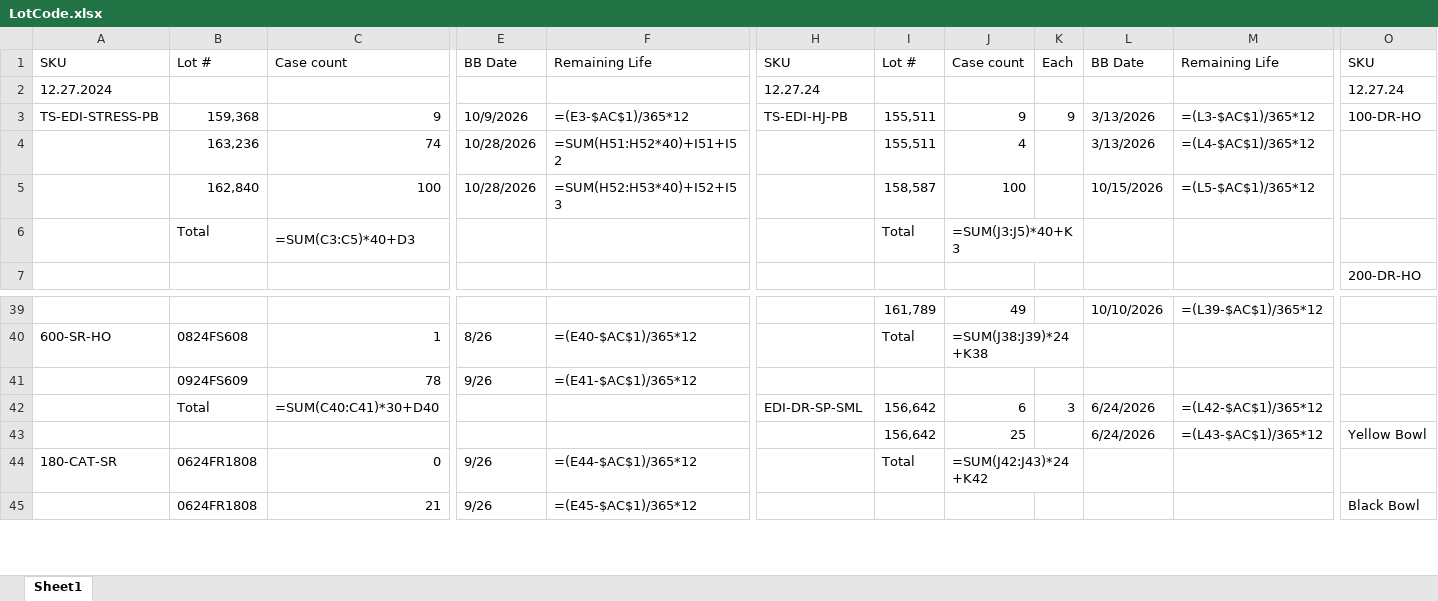
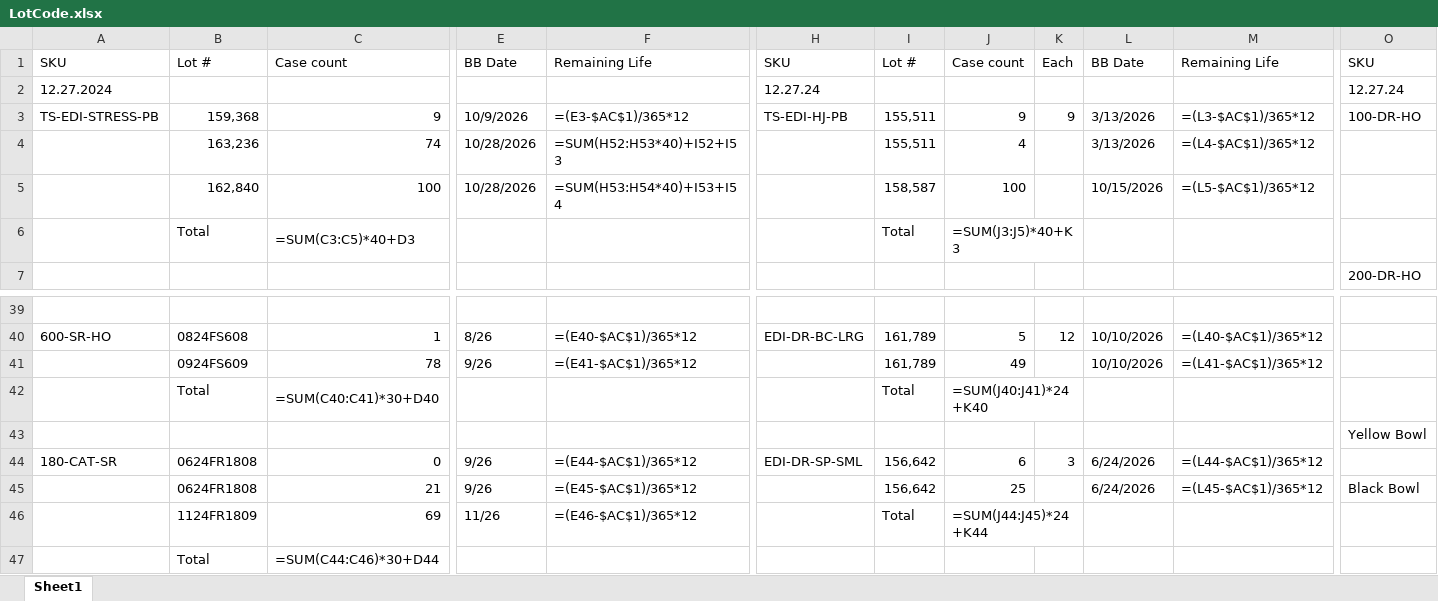
Before and after one commit to Gabsesq/RetailWork, an Excel workbook: LotCode.xlsx, sheet Sheet1, drawn as a sheet; only a part is shown, gaps mark what is left out; values as stored, in another font and other column widths than the file's, no cell formats; formulas without a stored value are shown as written; removed rows and columns are numbered as before the commit, all else as after; rows hold the shown columns only; the diff covers the shown part only; the diff names each change by its address in the sheet, - before the commit and + after, or states it on an @@ line.

```diff
--- a/LotCode.xlsx (sheet Sheet1)
+++ b/LotCode.xlsx (sheet Sheet1)
-F4: =SUM(H51:H52*40)+I51+I52
+F4: =SUM(H52:H53*40)+I52+I53
-F5: =SUM(H52:H53*40)+I52+I53
+F5: =SUM(H53:H54*40)+I53+I54
-I39: 161,789
+I39: (empty)
-J39: 49
+J39: (empty)
-L39: 10/10/2026
+L39: (empty)
-M39: =(L39-$AC$1)/365*12
+M39: (empty)
-H40: (empty)
+H40: EDI-DR-BC-LRG
-I40: Total
+I40: 161,789
-J40: =SUM(J38:J39)*24+K38
+J40: 5
-J40:K40 merged
-K40: (empty)
+K40: 12
-L40:L41: (empty)
+L40:L41: 10/10/2026
-M40: (empty)
+M40: =(L40-$AC$1)/365*12
-I41: (empty)
+I41: 161,789
-J41: (empty)
+J41: 49
-M41: (empty)
+M41: =(L41-$AC$1)/365*12
-row 42:  | Total | =SUM(C40:C41)*30+D40 |  |  | EDI-DR-SP-SML | 156,642 | 6 | 3 | 6/24/2026 | =(L42-$AC$1)/365*12
-row 43:  |  |  |  |  |  | 156,642 | 25 |  | 6/24/2026 | =(L43-$AC$1)/365*12 | Yellow Bowl
+row 42:  | Total | =SUM(C40:C41)*30+D40 |  |  |  | Total | =SUM(J40:J41)*24+K40
+row 43:  |  |  |  |  |  |  |  |  |  |  | Yellow Bowl
-H44: (empty)
+H44: EDI-DR-SP-SML
-I44: Total
+I44: 156,642
-J44: =SUM(J42:J43)*24+K42
+J44: 6
-J44:K44 merged
-K44: (empty)
+K44: 3
-L44:L45: (empty)
+L44:L45: 6/24/2026
-M44: (empty)
+M44: =(L44-$AC$1)/365*12
-I45: (empty)
+I45: 156,642
-J45: (empty)
+J45: 25
-M45: (empty)
+M45: =(L45-$AC$1)/365*12
+row 46:  | 1124FR1809 | 69 | 11/26 | =(E46-$AC$1)/365*12 |  | Total | =SUM(J44:J45)*24+K44
+row 47:  | Total | =SUM(C44:C46)*30+D44
```
Also changed, not shown: 2 added rows, 3 removed rows, 68 edited cells and merged cells elsewhere in this sheet, cell formats.
